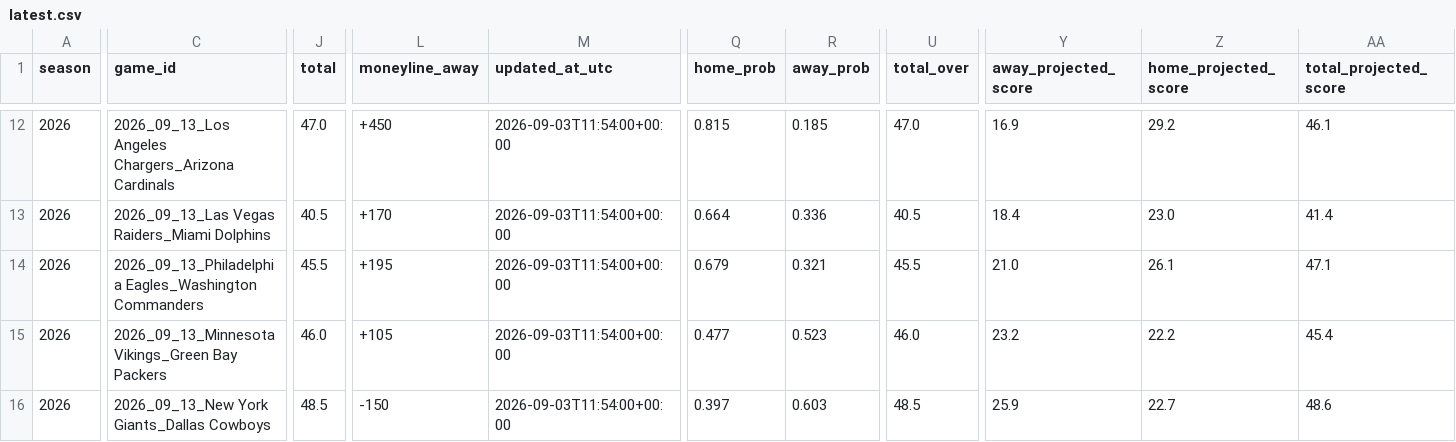
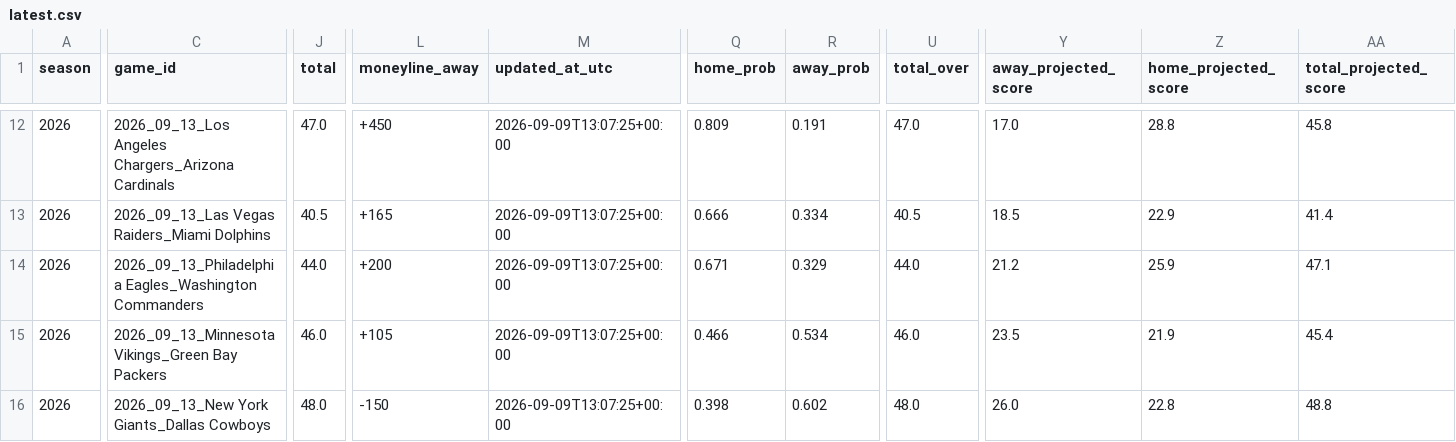
Before and after one commit to Clownworldenjoyer76/nikki_and_mat_bets, a CSV file: docs/data/weekly/latest.csv, drawn as a sheet; only a part is shown, gaps mark what is left out; the diff covers the shown part only; the diff names each change by its address in the sheet, - before the commit and + after, or states it on an @@ line.

```diff
--- a/docs/data/weekly/latest.csv
+++ b/docs/data/weekly/latest.csv
-M12:M16 (updated_at_utc): 2026-09-03T11:54:00+00:00
+M12:M16 (updated_at_utc): 2026-09-09T13:07:25+00:00
-Q12 (home_prob): 0.815
+Q12 (home_prob): 0.809
-R12 (away_prob): 0.185
+R12 (away_prob): 0.191
-Y12 (away_projected_score): 16.9
+Y12 (away_projected_score): 17.0
-Z12 (home_projected_score): 29.2
+Z12 (home_projected_score): 28.8
-AA12 (total_projected_score): 46.1
+AA12 (total_projected_score): 45.8
-L13 (moneyline_away): +170
+L13 (moneyline_away): +165
-Q13 (home_prob): 0.664
+Q13 (home_prob): 0.666
-R13 (away_prob): 0.336
+R13 (away_prob): 0.334
-Y13 (away_projected_score): 18.4
+Y13 (away_projected_score): 18.5
-Z13 (home_projected_score): 23.0
+Z13 (home_projected_score): 22.9
-J14 (total): 45.5
+J14 (total): 44.0
-L14 (moneyline_away): +195
+L14 (moneyline_away): +200
-Q14 (home_prob): 0.679
+Q14 (home_prob): 0.671
-R14 (away_prob): 0.321
+R14 (away_prob): 0.329
-U14 (total_over): 45.5
+U14 (total_over): 44.0
-Y14 (away_projected_score): 21.0
+Y14 (away_projected_score): 21.2
-Z14 (home_projected_score): 26.1
+Z14 (home_projected_score): 25.9
-Q15 (home_prob): 0.477
+Q15 (home_prob): 0.466
-R15 (away_prob): 0.523
+R15 (away_prob): 0.534
-Y15 (away_projected_score): 23.2
+Y15 (away_projected_score): 23.5
-Z15 (home_projected_score): 22.2
+Z15 (home_projected_score): 21.9
-J16 (total): 48.5
+J16 (total): 48.0
-Q16 (home_prob): 0.397
+Q16 (home_prob): 0.398
-R16 (away_prob): 0.603
+R16 (away_prob): 0.602
-U16 (total_over): 48.5
+U16 (total_over): 48.0
-Y16 (away_projected_score): 25.9
+Y16 (away_projected_score): 26.0
-Z16 (home_projected_score): 22.7
+Z16 (home_projected_score): 22.8
-AA16 (total_projected_score): 48.6
+AA16 (total_projected_score): 48.8
```
Also changed, not shown: 110 edited cells elsewhere in this file, docs/data/weekly/2026_wk01_odds.csv.
